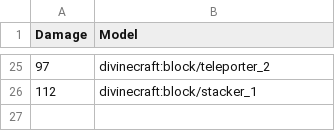
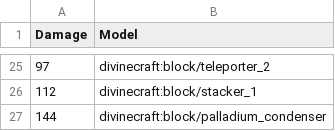
Before and after one commit to divine-craft/skyblock-resourcepack, a CSV file: mappings/diamond_hoe.csv, drawn as a sheet; only a part is shown, gaps mark what is left out; the diff names each change by its address in the sheet, - before the commit and + after, or states it on an @@ line.

Commit message:
Update diamond_hoe.csv

```diff
--- a/mappings/diamond_hoe.csv
+++ b/mappings/diamond_hoe.csv
+row 27: 144 | divinecraft:block/palladium_condenser
```
